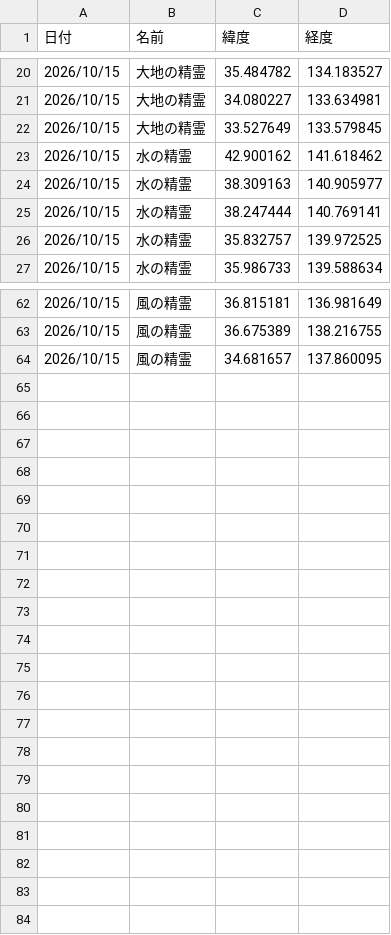
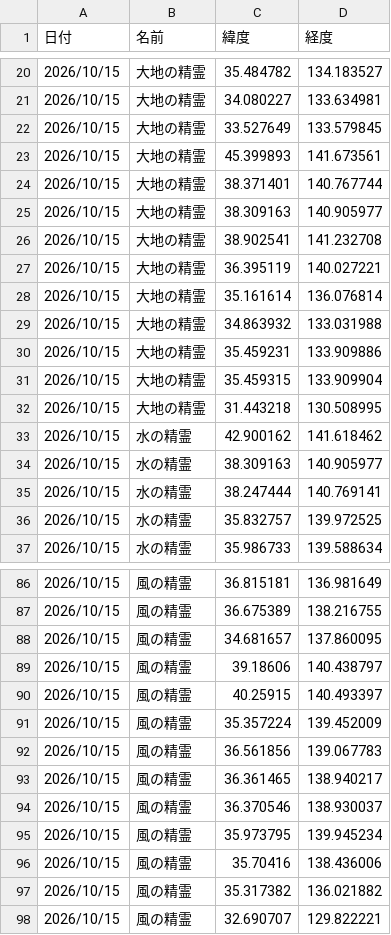
Before and after one commit to griever-0120/maboroshi, a CSV file: spirits-data/202610/20261015.csv, drawn as a sheet; only a part is shown, gaps mark what is left out; the diff covers the shown part only.

```diff
--- a/spirits-data/202610/20261015.csv
+++ b/spirits-data/202610/20261015.csv
@@ -22,2 +22,12 @@
 2026/10/15,大地の精霊,33.527649,133.579845
+2026/10/15,大地の精霊,45.399893,141.673561
+2026/10/15,大地の精霊,38.371401,140.767744
+2026/10/15,大地の精霊,38.309163,140.905977
+2026/10/15,大地の精霊,38.902541,141.232708
+2026/10/15,大地の精霊,36.395119,140.027221
+2026/10/15,大地の精霊,35.161614,136.076814
+2026/10/15,大地の精霊,34.863932,133.031988
+2026/10/15,大地の精霊,35.459231,133.909886
+2026/10/15,大地の精霊,35.459315,133.909904
+2026/10/15,大地の精霊,31.443218,130.508995
 2026/10/15,水の精霊,42.900162,141.618462
@@ -64 +88,11 @@
 2026/10/15,風の精霊,34.681657,137.860095
+2026/10/15,風の精霊,39.18606,140.438797
+2026/10/15,風の精霊,40.25915,140.493397
+2026/10/15,風の精霊,35.357224,139.452009
+2026/10/15,風の精霊,36.561856,139.067783
+2026/10/15,風の精霊,36.361465,138.940217
+2026/10/15,風の精霊,36.370546,138.930037
+2026/10/15,風の精霊,35.973795,139.945234
+2026/10/15,風の精霊,35.70416,138.436006
+2026/10/15,風の精霊,35.317382,136.021882
+2026/10/15,風の精霊,32.690707,129.822221
```
Also changed, not shown: 15 added rows elsewhere in this file, spirits-data/all.csv.
